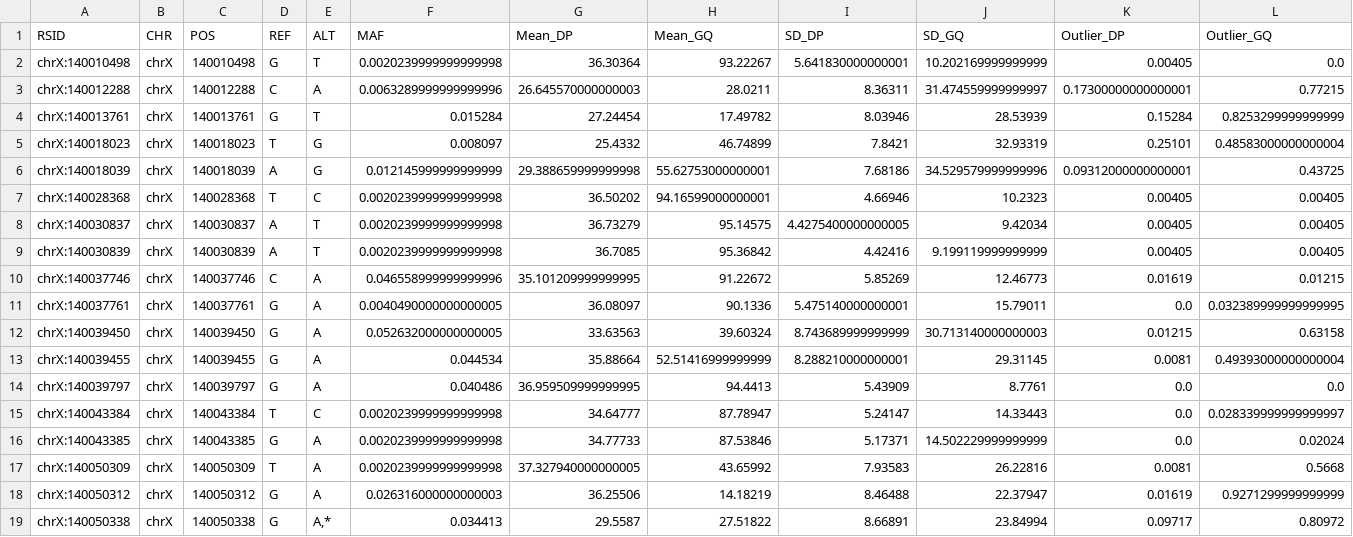
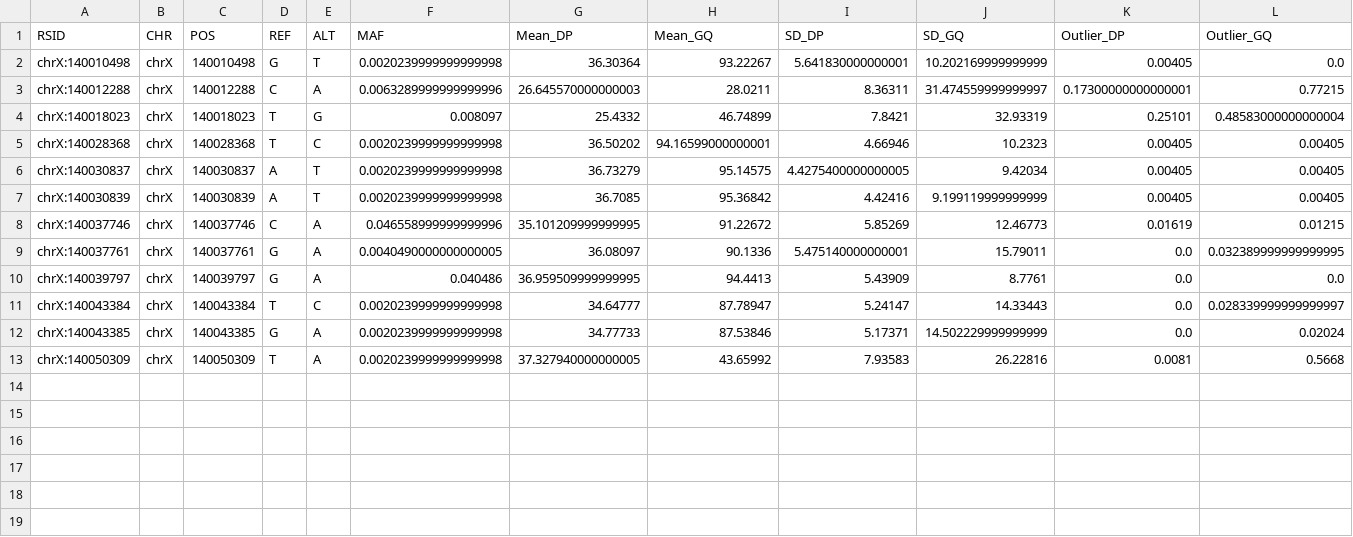
Before and after one commit to avallonking/ForestQC, a TSV file: examples/example_output/gray.example.result.tsv, drawn as a sheet; only a part is shown; rows hold the shown columns only; the diff names each change by its address in the sheet, - before the commit and + after, or states it on an @@ line.

Commit message:
update examples

```diff
--- a/examples/example_output/gray.example.result.tsv
+++ b/examples/example_output/gray.example.result.tsv
-row 4: chrX:140013761 | chrX | 140013761 | G | T | 0.015284 | 27.24454 | 17.49782 | 8.03946 | 28.53939 | 0.15284 | 0.8253299999999999
-row 6: chrX:140018039 | chrX | 140018039 | A | G | 0.012145999999999999 | 29.388659999999998 | 55.62753000000001 | 7.68186 | 34.529579999999996 | 0.09312000000000001 | 0.43725
-row 12: chrX:140039450 | chrX | 140039450 | G | A | 0.052632000000000005 | 33.63563 | 39.60324 | 8.743689999999999 | 30.713140000000003 | 0.01215 | 0.63158
-row 13: chrX:140039455 | chrX | 140039455 | G | A | 0.044534 | 35.88664 | 52.51416999999999 | 8.288210000000001 | 29.31145 | 0.0081 | 0.49393000000000004
-row 18: chrX:140050312 | chrX | 140050312 | G | A | 0.026316000000000003 | 36.25506 | 14.18219 | 8.46488 | 22.37947 | 0.01619 | 0.9271299999999999
-row 19: chrX:140050338 | chrX | 140050338 | G | A,* | 0.034413 | 29.5587 | 27.51822 | 8.66891 | 23.84994 | 0.09717 | 0.80972
```
Also changed, not shown: examples/example_output/all.bad.variants.tsv, examples/example_output/all.good.variants.tsv, 2 other files.
